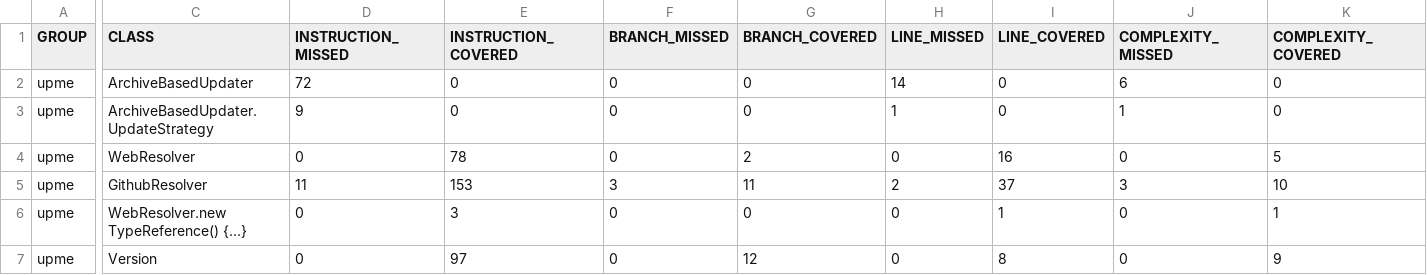
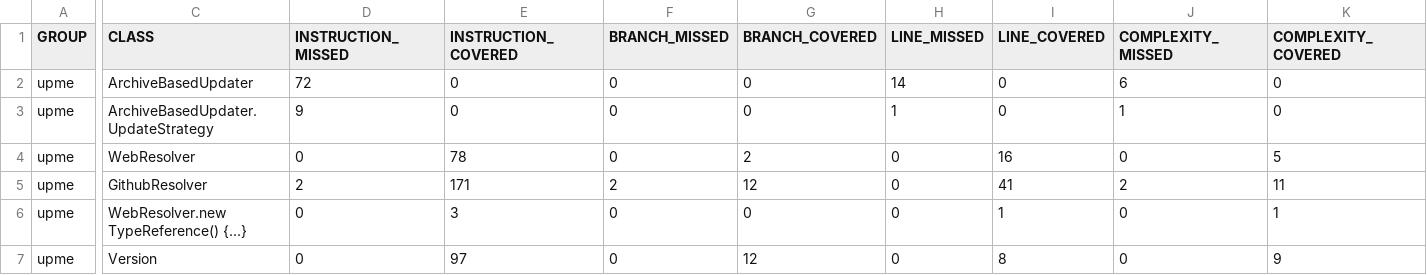
Before and after one commit to olepoeschl/Upme, a CSV file: jacoco.csv, drawn as a sheet; only a part is shown, gaps mark what is left out; the diff names each change by its address in the sheet, - before the commit and + after, or states it on an @@ line.

```diff
--- a/jacoco.csv
+++ b/jacoco.csv
-D5 (INSTRUCTION_MISSED): 11
+D5 (INSTRUCTION_MISSED): 2
-E5 (INSTRUCTION_COVERED): 153
+E5 (INSTRUCTION_COVERED): 171
-F5 (BRANCH_MISSED): 3
+F5 (BRANCH_MISSED): 2
-G5 (BRANCH_COVERED): 11
+G5 (BRANCH_COVERED): 12
-H5 (LINE_MISSED): 2
+H5 (LINE_MISSED): 0
-I5 (LINE_COVERED): 37
+I5 (LINE_COVERED): 41
-J5 (COMPLEXITY_MISSED): 3
+J5 (COMPLEXITY_MISSED): 2
-K5 (COMPLEXITY_COVERED): 10
+K5 (COMPLEXITY_COVERED): 11
```
Also changed, not shown: 8 other files.
